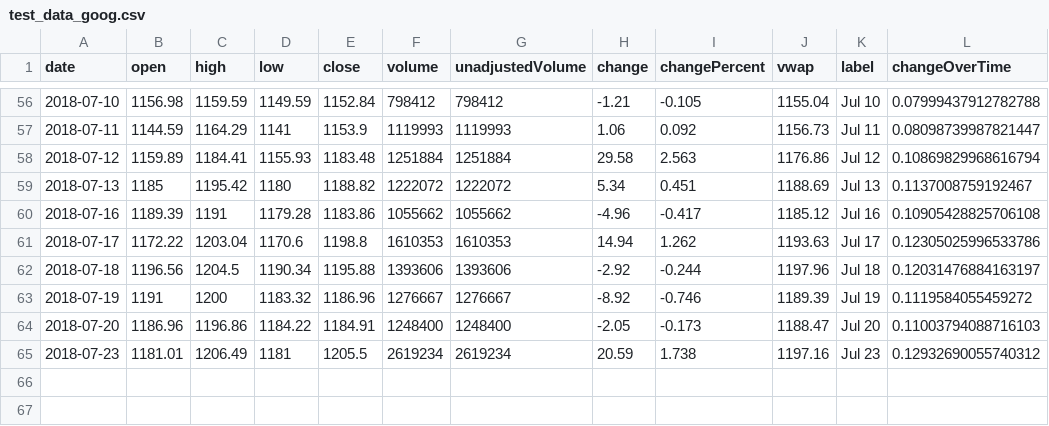
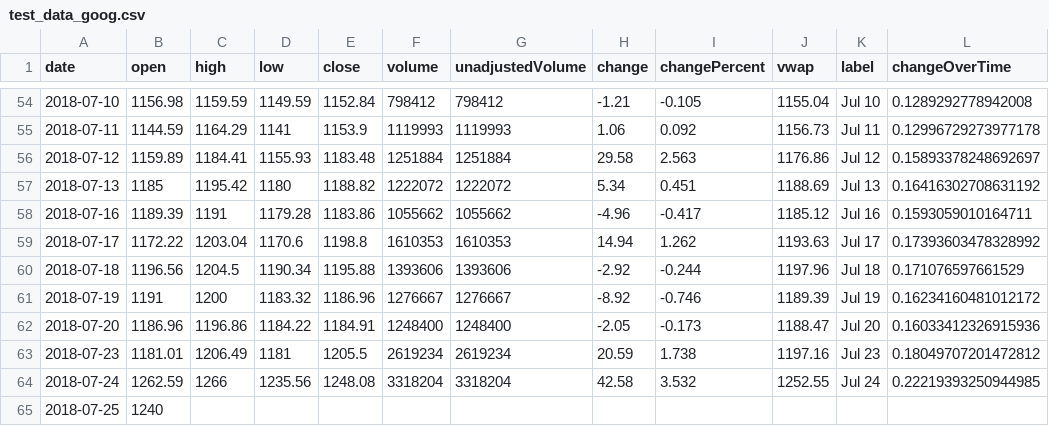
Before and after one commit to HashimR/stockify, a CSV file: server/test_data_goog.csv, drawn as a sheet; only a part is shown, gaps mark what is left out; the diff covers the shown part only.

```diff
--- a/server/test_data_goog.csv
+++ b/server/test_data_goog.csv
@@ -56,10 +54,12 @@ date,open,high,low,close,volume,unadjustedVolume,change,changePercent,vwap,label
-2018-07-10,1156.98,1159.59,1149.59,1152.84,798412,798412,-1.21,-0.105,1155.04,Jul 10,0.07999437912782788
-2018-07-11,1144.59,1164.29,1141,1153.9,1119993,1119993,1.06,0.092,1156.73,Jul 11,0.08098739987821447
-2018-07-12,1159.89,1184.41,1155.93,1183.48,1251884,1251884,29.58,2.563,1176.86,Jul 12,0.10869829968616794
-2018-07-13,1185,1195.42,1180,1188.82,1222072,1222072,5.34,0.451,1188.69,Jul 13,0.1137008759192467
-2018-07-16,1189.39,1191,1179.28,1183.86,1055662,1055662,-4.96,-0.417,1185.12,Jul 16,0.10905428825706108
-2018-07-17,1172.22,1203.04,1170.6,1198.8,1610353,1610353,14.94,1.262,1193.63,Jul 17,0.12305025996533786
-2018-07-18,1196.56,1204.5,1190.34,1195.88,1393606,1393606,-2.92,-0.244,1197.96,Jul 18,0.12031476884163197
-2018-07-19,1191,1200,1183.32,1186.96,1276667,1276667,-8.92,-0.746,1189.39,Jul 19,0.1119584055459272
-2018-07-20,1186.96,1196.86,1184.22,1184.91,1248400,1248400,-2.05,-0.173,1188.47,Jul 20,0.11003794088716103
-2018-07-23,1181.01,1206.49,1181,1205.5,2619234,2619234,20.59,1.738,1197.16,Jul 23,0.12932690055740312
+2018-07-10,1156.98,1159.59,1149.59,1152.84,798412,798412,-1.21,-0.105,1155.04,Jul 10,0.1289292778942008
+2018-07-11,1144.59,1164.29,1141,1153.9,1119993,1119993,1.06,0.092,1156.73,Jul 11,0.12996729273977178
+2018-07-12,1159.89,1184.41,1155.93,1183.48,1251884,1251884,29.58,2.563,1176.86,Jul 12,0.15893378248692697
+2018-07-13,1185,1195.42,1180,1188.82,1222072,1222072,5.34,0.451,1188.69,Jul 13,0.16416302708631192
+2018-07-16,1189.39,1191,1179.28,1183.86,1055662,1055662,-4.96,-0.417,1185.12,Jul 16,0.1593059010164711
+2018-07-17,1172.22,1203.04,1170.6,1198.8,1610353,1610353,14.94,1.262,1193.63,Jul 17,0.17393603478328992
+2018-07-18,1196.56,1204.5,1190.34,1195.88,1393606,1393606,-2.92,-0.244,1197.96,Jul 18,0.171076597661529
+2018-07-19,1191,1200,1183.32,1186.96,1276667,1276667,-8.92,-0.746,1189.39,Jul 19,0.16234160481012172
+2018-07-20,1186.96,1196.86,1184.22,1184.91,1248400,1248400,-2.05,-0.173,1188.47,Jul 20,0.16033412326915936
+2018-07-23,1181.01,1206.49,1181,1205.5,2619234,2619234,20.59,1.738,1197.16,Jul 23,0.18049707201472812
+2018-07-24,1262.59,1266,1235.56,1248.08,3318204,3318204,42.58,3.532,1252.55,Jul 24,0.22219393250944985
+2018-07-25,1240,,,,,,,,,,
```
Also changed, not shown: 2 removed rows and 52 edited cells elsewhere in this file, 1 other file.
